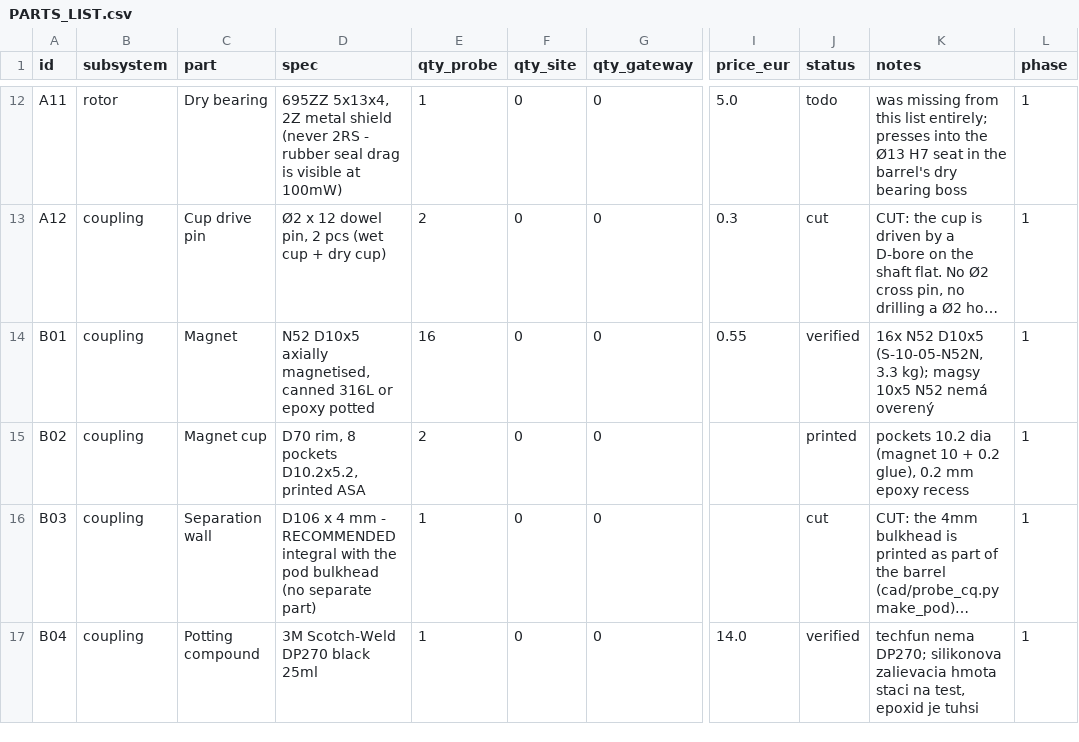
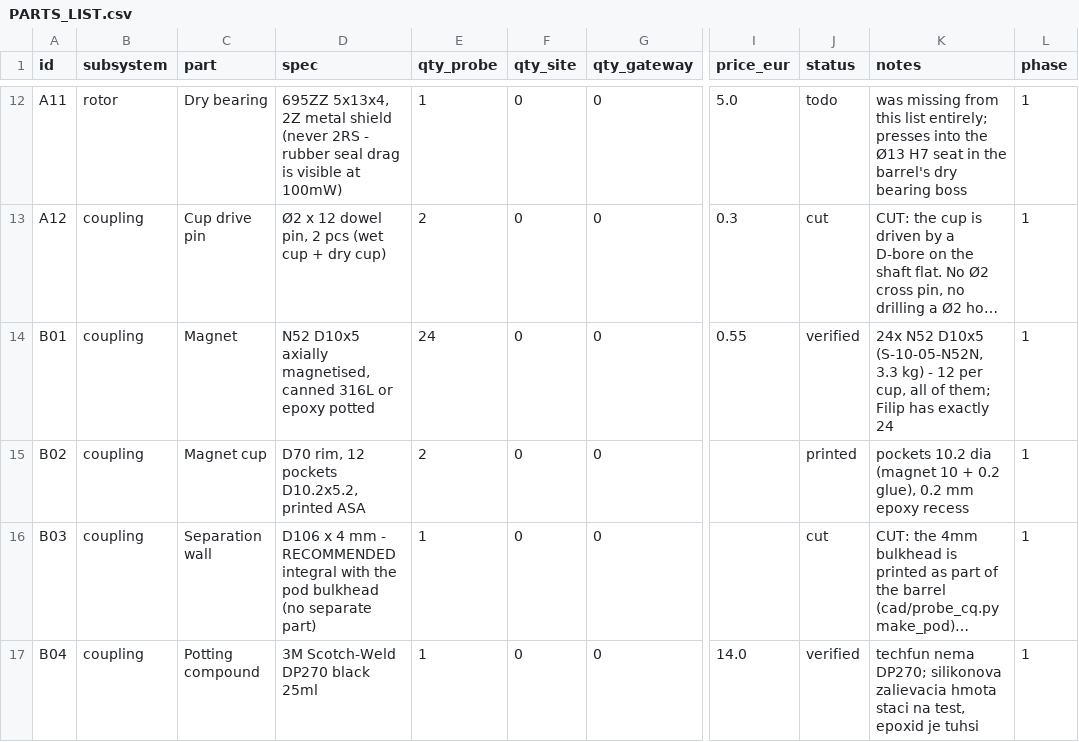
Before and after one commit to filippvizvary/sub-mission, a CSV file: docs/PARTS_LIST.csv, drawn as a sheet; only a part is shown, gaps mark what is left out; long unchanged cells end in …; the diff names each change by its address in the sheet, - before the commit and + after, or states it on an @@ line.

Commit message:
12 magnets per cup instead of 8
Filip has exactly 24 magnets, so 12 + 12. The torque of an axial coupling scales with
the magnet count at the same geometry, so 0.95 -> ~1.4 N*m at the unchanged 4.4 mm gap:
8.6x the 0.164 N*m load instead of 5.8x. The extra margin buys gap and misalignment
tolerance, which is what actually bites on a printed part.

It also fits without other changes: at r 28 the pitch with 12 magnets is 14.7 mm, so
neighbours keep a 4.45 mm web, and the outer rim stays at 1.9 mm. Cups get slightly
lighter, 33.3 -> 31.6 cm3, because there are four more blind pockets.

The axial pull goes 56 -> ~84 N, which the igus bushings' end faces take at 8.4 MPa and
the cup clamps hold on friction with plenty to spare.

```diff
--- a/docs/PARTS_LIST.csv
+++ b/docs/PARTS_LIST.csv
-E14 (qty_probe): 16
+E14 (qty_probe): 24
-K14 (notes): 16x N52 D10x5 (S-10-05-N52N, 3.3 kg); magsy 10x5 N52 nemá overený
+K14 (notes): 24x N52 D10x5 (S-10-05-N52N, 3.3 kg) - 12 per cup, all of them; Filip has exactly 24
-D15 (spec): D70 rim, 8 pockets D10.2x5.2, printed ASA
+D15 (spec): D70 rim, 12 pockets D10.2x5.2, printed ASA
```
Also changed, not shown: 2 other files.
